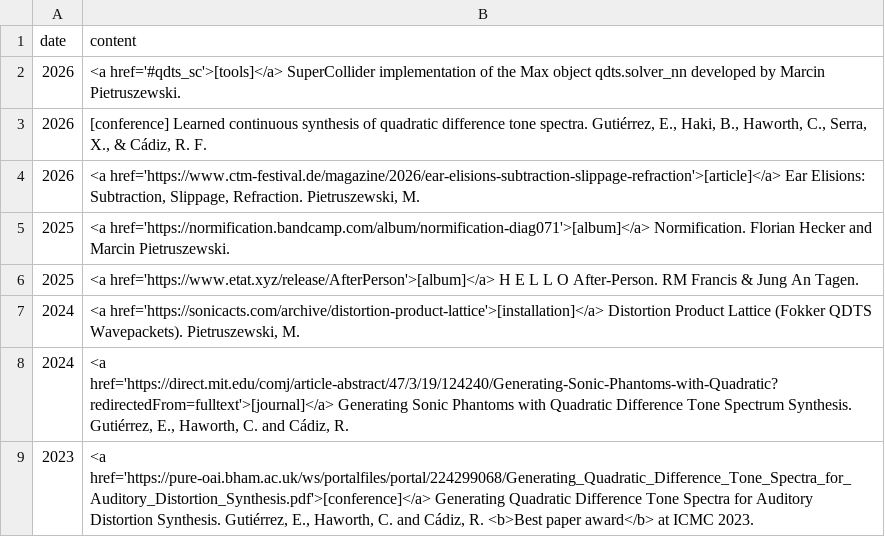
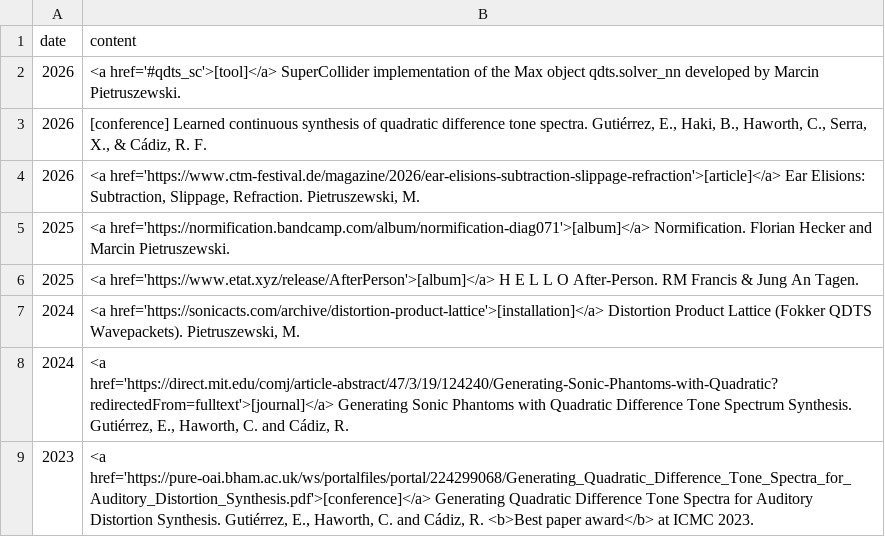
Before and after one commit to cordutie/cordutie.github.io, a CSV file: assets/projects/qdts/projects_qdts.csv, drawn as a sheet.

```diff
--- a/assets/projects/qdts/projects_qdts.csv
+++ b/assets/projects/qdts/projects_qdts.csv
@@ -1,3 +1,3 @@
 date," content"
-2026,"<a href='#qdts_sc'>[tools]</a> SuperCollider implementation of the Max object qdts.solver_nn developed by Marcin Pietruszewski."
+2026,"<a href='#qdts_sc'>[tool]</a> SuperCollider implementation of the Max object qdts.solver_nn developed by Marcin Pietruszewski."
 2026," [conference] Learned continuous synthesis of quadratic difference tone spectra. Gutiérrez, E., Haki, B., Haworth, C., Serra, X., & Cádiz, R. F."
```
Also changed, not shown: 6 other files.
